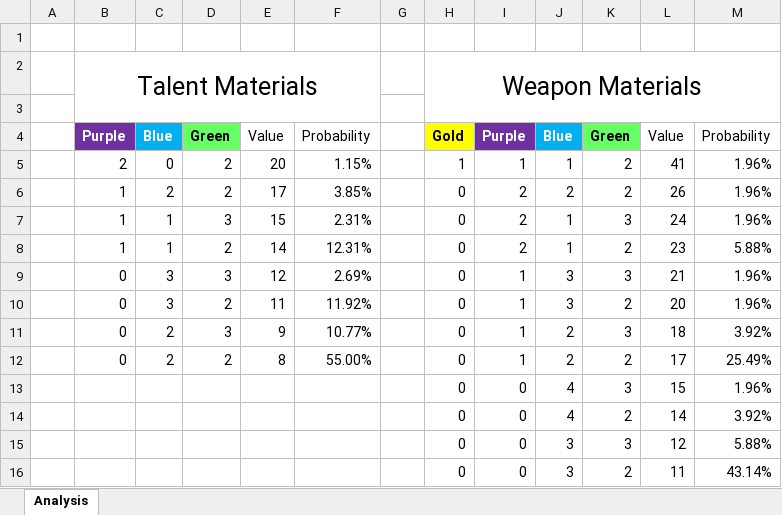
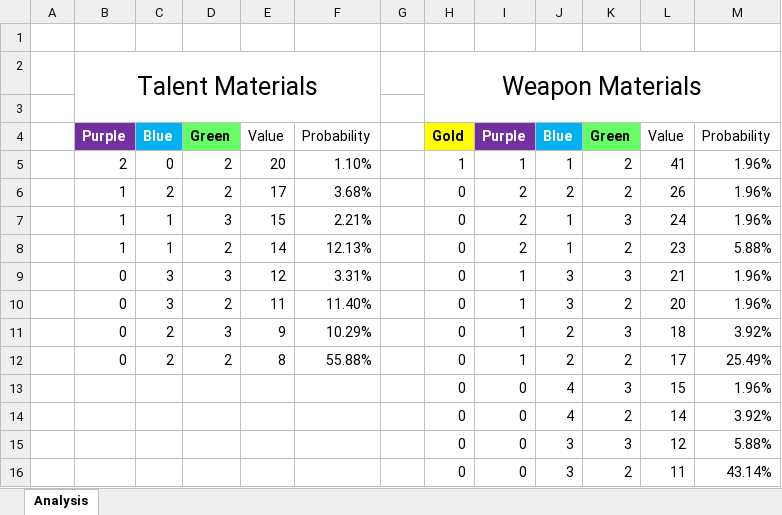
Before and after one commit to RaylaKurosaki1503/Genshin_Impact, an Excel workbook: Talent and Weapon Level-Up Material Drops/data/output.xlsx, sheet Analysis, drawn as a sheet; values as stored, in another font and other column widths than the file's, no borders; conditional formats not drawn; the diff names each change by its address in the sheet, - before the commit and + after, or states it on an @@ line.

Commit message:
Update output.xlsx

```diff
--- a/Talent and Weapon Level-Up Material Drops/data/output.xlsx (sheet Analysis)
+++ b/Talent and Weapon Level-Up Material Drops/data/output.xlsx (sheet Analysis)
-F5: 1.15%
+F5: 1.10%
-F6: 3.85%
+F6: 3.68%
-F7: 2.31%
+F7: 2.21%
-F8: 12.31%
+F8: 12.13%
-F9: 2.69%
+F9: 3.31%
-F10: 11.92%
+F10: 11.40%
-F11: 10.77%
+F11: 10.29%
-F12: 55.00%
+F12: 55.88%
```
